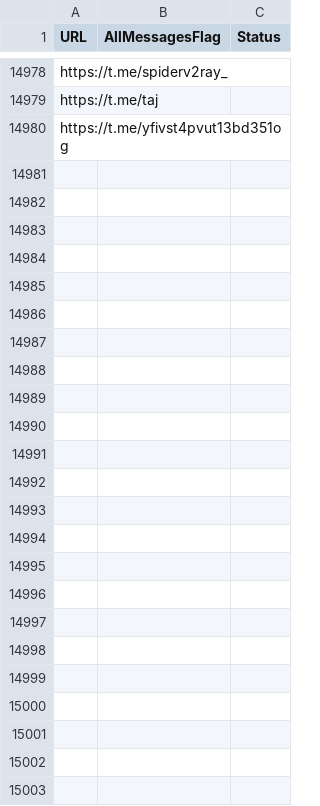
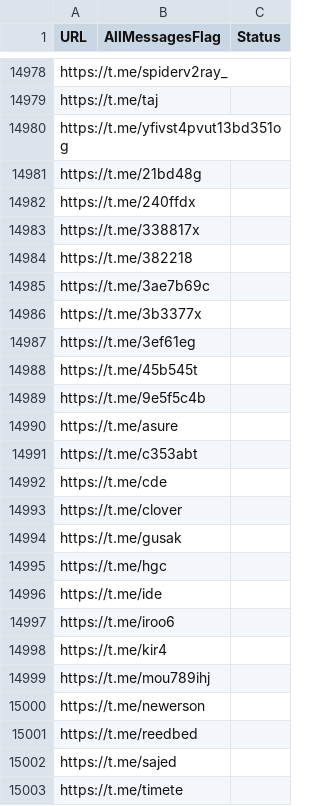
Before and after one commit to RaminTabriz/V2rayCollector, a CSV file: channels.csv, drawn as a sheet; only a part is shown, gaps mark what is left out; the diff names each change by its address in the sheet, - before the commit and + after, or states it on an @@ line.

```diff
--- a/channels.csv
+++ b/channels.csv
+row 14981: https://t.me/21bd48g
+row 14982: https://t.me/240ffdx
+row 14983: https://t.me/338817x
+row 14984: https://t.me/382218
+row 14985: https://t.me/3ae7b69c
+row 14986: https://t.me/3b3377x
+row 14987: https://t.me/3ef61eg
+row 14988: https://t.me/45b545t
+row 14989: https://t.me/9e5f5c4b
+row 14990: https://t.me/asure
+row 14991: https://t.me/c353abt
+row 14992: https://t.me/cde
+row 14993: https://t.me/clover
+row 14994: https://t.me/gusak
+row 14995: https://t.me/hgc
+row 14996: https://t.me/ide
+row 14997: https://t.me/iroo6
+row 14998: https://t.me/kir4
+row 14999: https://t.me/mou789ihj
+row 15000: https://t.me/newerson
+row 15001: https://t.me/reedbed
+row 15002: https://t.me/sajed
+row 15003: https://t.me/timete
```
Also changed, not shown: stats/history.csv, 3 other files.
